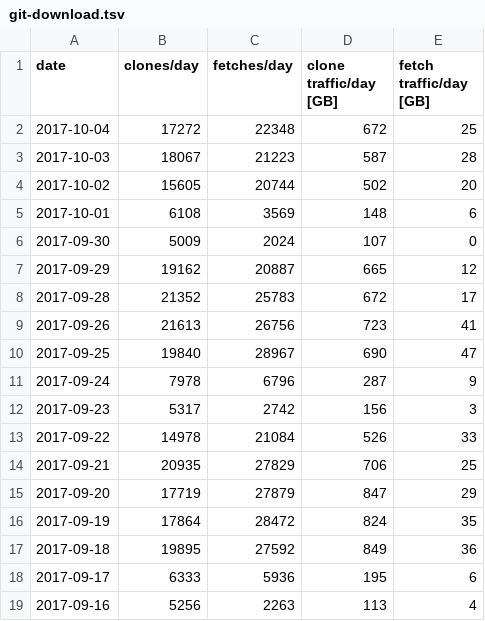
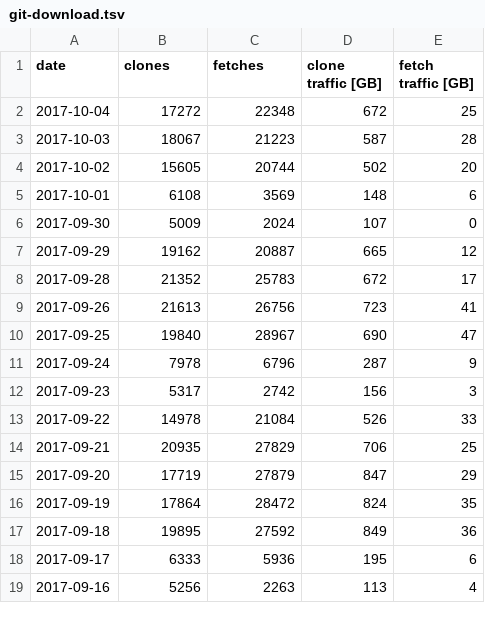
Before and after one commit to Autodesk/hubble, a TSV file: docs/demo-data/git-download.tsv, drawn as a sheet.

Commit message:
Remove the “/day” suffix from data series labels
With the recent addition of multiple views with aggregated data, the
“/day” label suffix doesn’t make sense in cases where weekly data is
actually shown.

This removes the suffix from all labels to avoid confusion.

```diff
--- a/docs/demo-data/git-download.tsv
+++ b/docs/demo-data/git-download.tsv
@@ -1,2 +1,2 @@
-date	clones/day	fetches/day	clone traffic/day [GB]	fetch traffic/day [GB]
+date	clones	fetches	clone traffic [GB]	fetch traffic [GB]
 2017-10-04	17272	22348	672	25
```
Also changed, not shown: docs/demo-data/api-requests.tsv, docs/demo-data/git-download-detailed.tsv, 14 other files.
